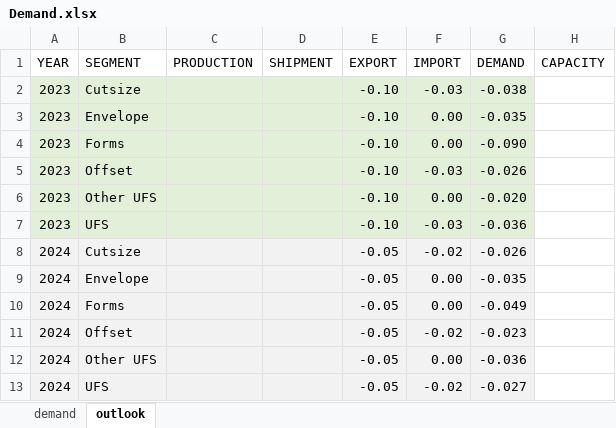
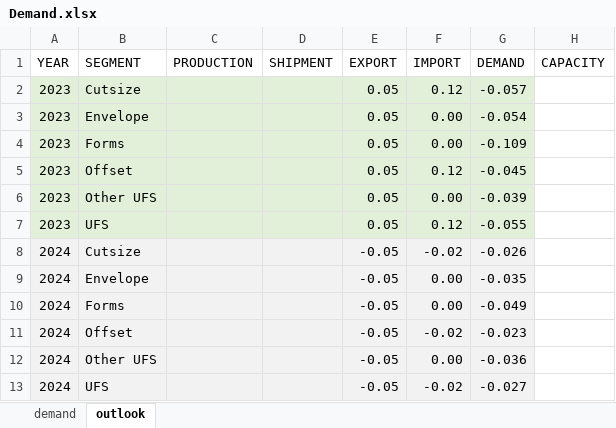
Before and after one commit to monroeanalytics/industry_data, an Excel workbook: Demand.xlsx, sheet outlook, drawn as a sheet; values as stored, in another font and other column widths than the file's, no borders; the diff names each change by its address in the sheet, - before the commit and + after, or states it on an @@ line.

Commit message:
Add files via upload

```diff
--- a/Demand.xlsx (sheet outlook)
+++ b/Demand.xlsx (sheet outlook)
-E2:E7 (EXPORT): -0.10
+E2:E7 (EXPORT): 0.05
-F2 (IMPORT): -0.03
+F2 (IMPORT): 0.12
-G2 (DEMAND): -0.038
+G2 (DEMAND): -0.057
-G3 (DEMAND): -0.035
+G3 (DEMAND): -0.054
-G4 (DEMAND): -0.090
+G4 (DEMAND): -0.109
-F5 (IMPORT): -0.03
+F5 (IMPORT): 0.12
-G5 (DEMAND): -0.026
+G5 (DEMAND): -0.045
-G6 (DEMAND): -0.020
+G6 (DEMAND): -0.039
-F7 (IMPORT): -0.03
+F7 (IMPORT): 0.12
-G7 (DEMAND): -0.036
+G7 (DEMAND): -0.055
```
